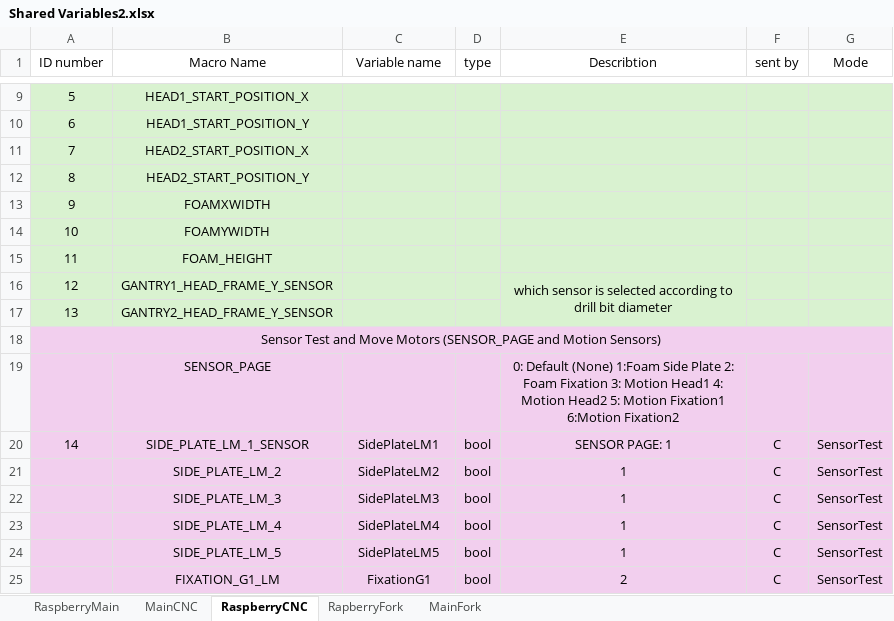
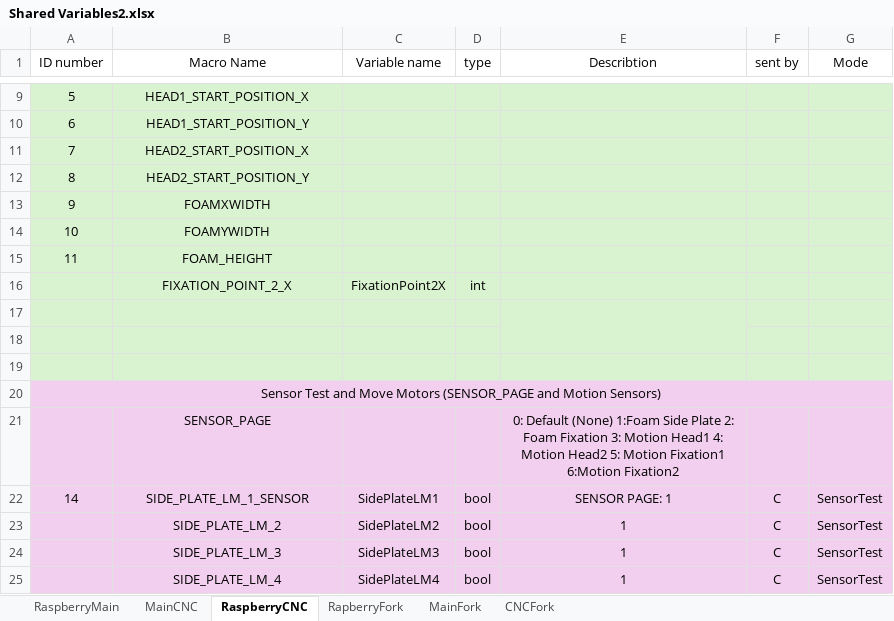
Before and after one commit to AhmedYousryM/FoamMachineProject, an Excel workbook: Documents/Shared Variables2.xlsx, sheet RaspberryCNC, drawn as a sheet; only a part is shown, gaps mark what is left out; the shorter side is filled out with more unchanged rows; values as stored, in another font and other column widths than the file's, no borders; addresses are those after the commit; the diff names each change by its address in the sheet, - before the commit and + after, or states it on an @@ line.

```diff
--- a/Documents/Shared Variables2.xlsx (sheet RaspberryCNC)
+++ b/Documents/Shared Variables2.xlsx (sheet RaspberryCNC)
+sheet tab: CNCFork
+row 16:  | FIXATION_POINT_2_X | FixationPoint2X | int
-row 17: 12 | GANTRY1_HEAD_FRAME_Y_SENSOR |  |  | which sensor is selected according to drill bit diameter
+row 17: (empty)
-row 18: 13 | GANTRY2_HEAD_FRAME_Y_SENSOR
+row 18: (empty)
+row 19: (empty)
```
Also changed, not shown: sheet MainCNC, Documents/Hardware Pins.xlsx, 18 other files.
